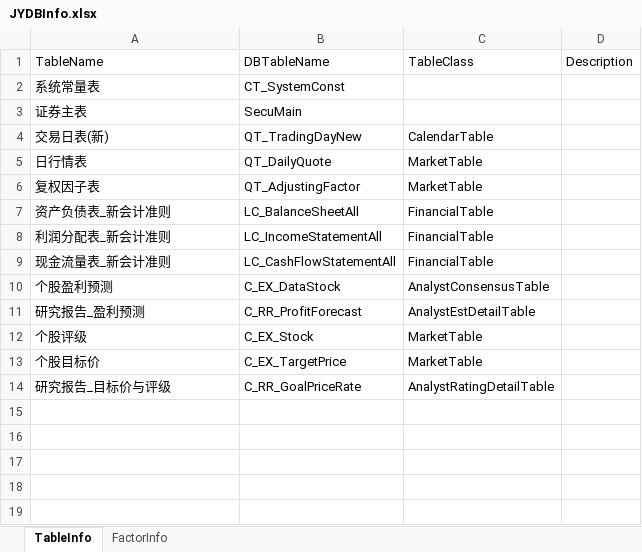
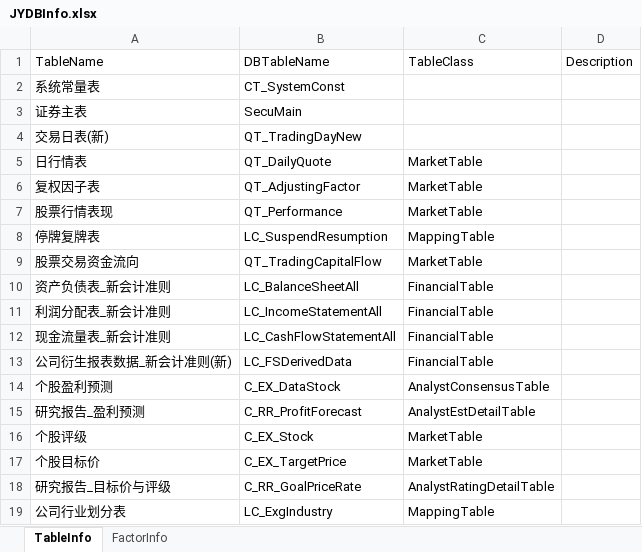
Before and after one commit to sn0wfree/QuantStudio, an Excel workbook: QuantStudio/Resource/JYDBInfo.xlsx, sheet TableInfo, drawn as a sheet; values as stored, in another font and other column widths than the file's, no borders; the diff names each change by its address in the sheet, - before the commit and + after, or states it on an @@ line.

```diff
--- a/QuantStudio/Resource/JYDBInfo.xlsx (sheet TableInfo)
+++ b/QuantStudio/Resource/JYDBInfo.xlsx (sheet TableInfo)
-C4: CalendarTable
+C4: (empty)
+row 7: 股票行情表现 | QT_Performance | MarketTable
+row 8: 停牌复牌表 | LC_SuspendResumption | MappingTable
+row 9: 股票交易资金流向 | QT_TradingCapitalFlow | MarketTable
+row 13: 公司衍生报表数据_新会计准则(新) | LC_FSDerivedData | FinancialTable
+row 19: 公司行业划分表 | LC_ExgIndustry | MappingTable
```
Also changed, not shown: sheet FactorInfo, 1 other file.
